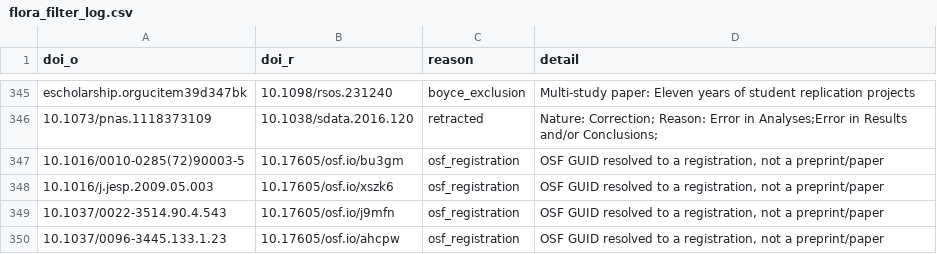
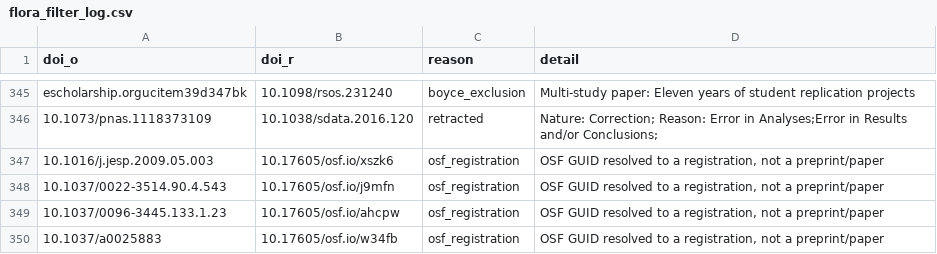
Before and after one commit to forrtproject/fred-data, a CSV file: output/flora_filter_log.csv, drawn as a sheet; only a part is shown, gaps mark what is left out; the shorter side is filled out with more unchanged rows; the diff names each change by its address in the sheet, - before the commit and + after, or states it on an @@ line.

```diff
--- a/output/flora_filter_log.csv
+++ b/output/flora_filter_log.csv
-row 347: 10.1016/0010-0285(72)90003-5 | 10.17605/osf.io/bu3gm | osf_registration | OSF GUID resolved to a registration, not a preprint/paper
```
